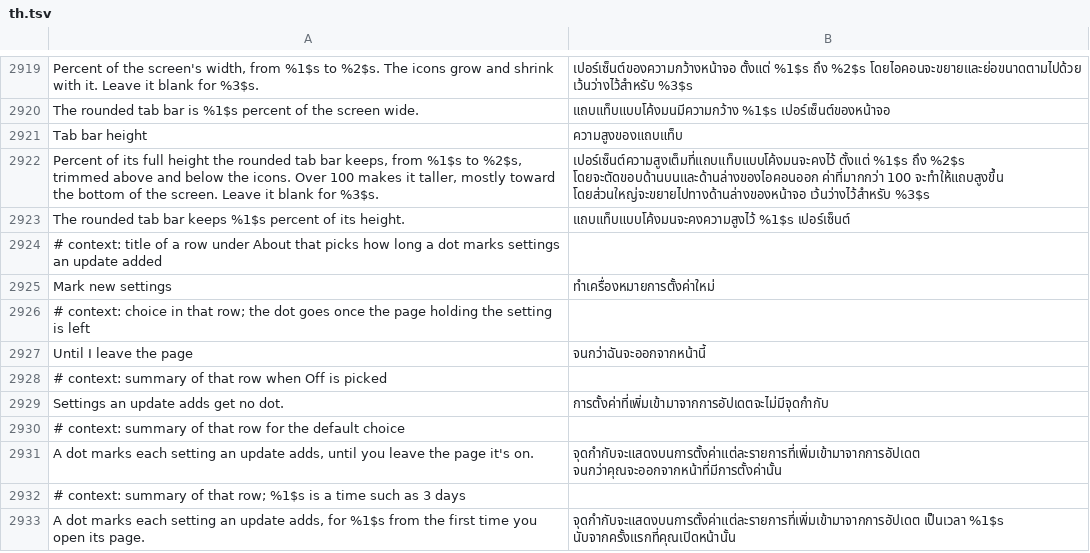
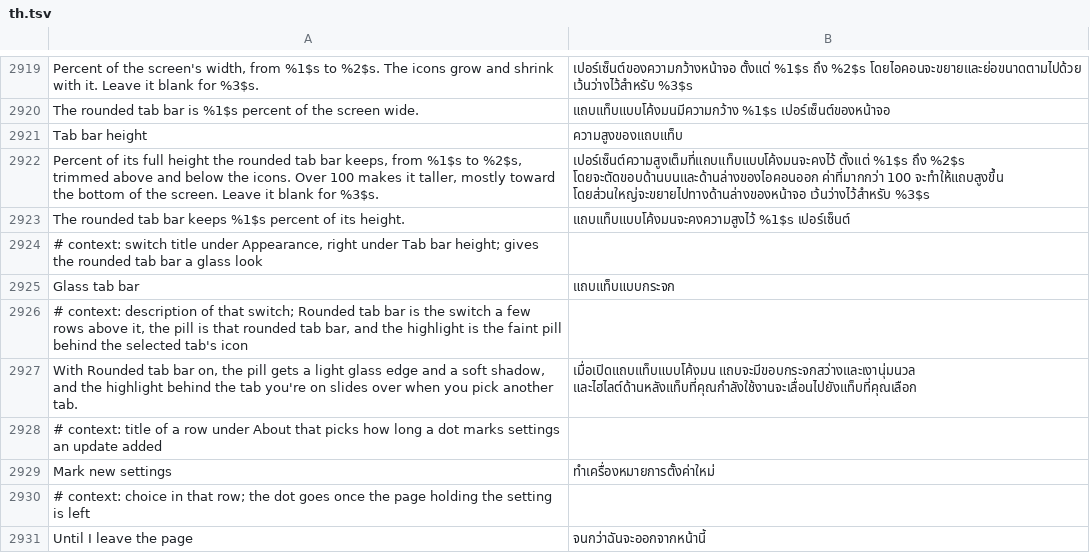
Before and after one commit to SysAdminDoc/HushFacebook, a TSV file: extensions/shared/library/src/main/l10n/th.tsv, drawn as a sheet; only a part is shown, gaps mark what is left out; the shorter side is filled out with more unchanged rows.

Commit message:
Add Glass tab bar: rim, shadow and a sliding highlight for the rounded pill
The rounded tab bar asked for a glass look (#596). With Glass tab bar on, the
pill gets a light rim in the bar's overlay and a soft shadow drawn in its
parent's overlay outside the pill, following the bar's scale, slide and fade.
The selected tab's spot becomes one highlight drawn in the tab row's overlay,
since each tab's own background is clipped to the tab and can't travel. It
slides 280 ms from the tab left to the one picked, leading edge first, carries
on one frame after a long draw gap, and jumps when animations are off.

Refs #596

```diff
--- a/extensions/shared/library/src/main/l10n/th.tsv
+++ b/extensions/shared/library/src/main/l10n/th.tsv
@@ -2923,2 +2923,6 @@ Percent of its full height the rounded tab bar keeps, from %1$s to %2$s, trimmed
 The rounded tab bar keeps %1$s percent of its height.	แถบแท็บแบบโค้งมนจะคงความสูงไว้ %1$s เปอร์เซ็นต์
+# context: switch title under Appearance, right under Tab bar height; gives the rounded tab bar a glass look
+Glass tab bar	แถบแท็บแบบกระจก
+# context: description of that switch; Rounded tab bar is the switch a few rows above it, the pill is that rounded tab bar, and the highlight is the faint pill behind the selected tab's icon
+With Rounded tab bar on, the pill gets a light glass edge and a soft shadow, and the highlight behind the tab you're on slides over when you pick another tab.	เมื่อเปิดแถบแท็บแบบโค้งมน แถบจะมีขอบกระจกสว่างและเงานุ่มนวล และไฮไลต์ด้านหลังแท็บที่คุณกำลังใช้งานจะเลื่อนไปยังแท็บที่คุณเลือก
 # context: title of a row under About that picks how long a dot marks settings an update added
```
Also changed, not shown: extensions/shared/library/src/main/l10n/ar.tsv, extensions/shared/library/src/main/l10n/bg.tsv, 37 other files.
